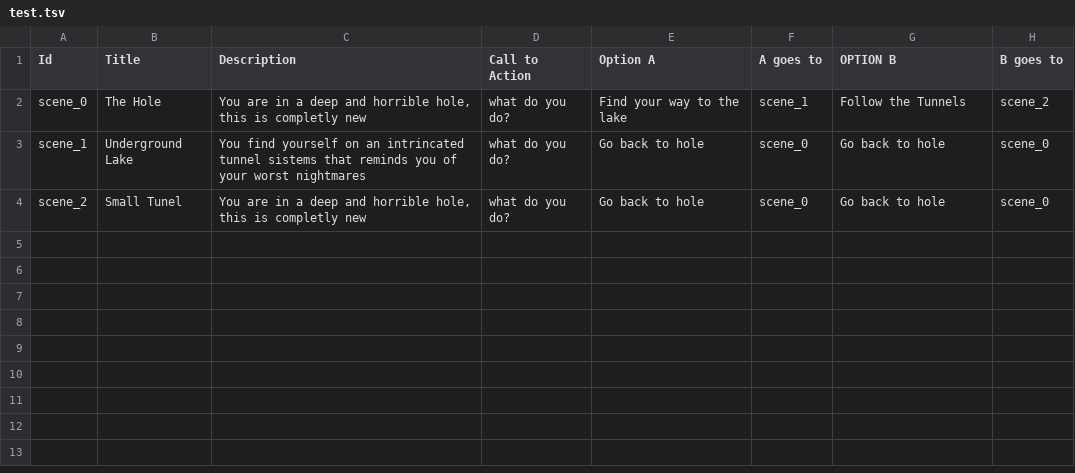
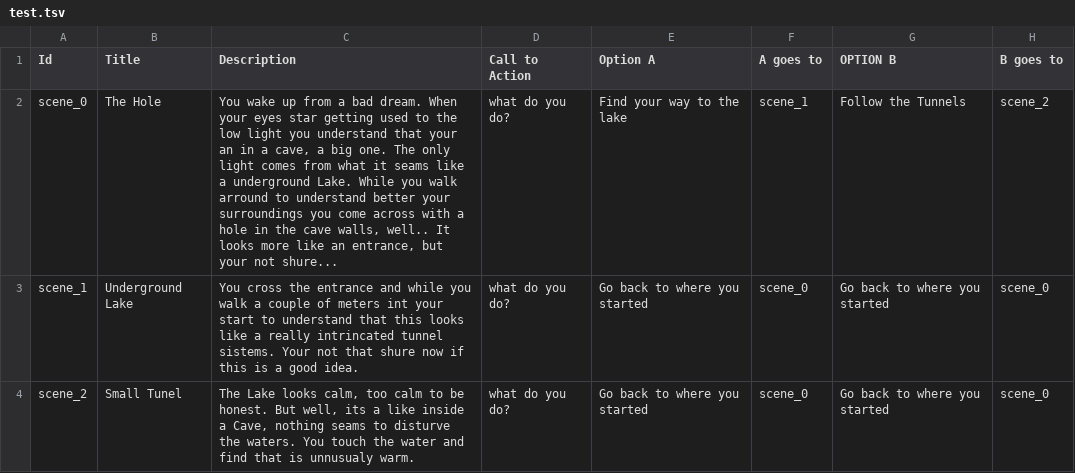
Before and after one commit to GonzaloEscamilla/text-adventure, a TSV file: test.tsv, drawn as a sheet.

```diff
--- a/test.tsv
+++ b/test.tsv
@@ -1,4 +1,4 @@
 Id	Title	Description	Call to Action	Option A	A goes to	OPTION B	B goes to
-scene_0	The Hole	You are in a deep and horrible hole, this is completly new	what do you do?	Find your way to the lake	scene_1	Follow the Tunnels	scene_2
-scene_1	Underground Lake	You find yourself on an intrincated tunnel sistems that reminds you of your worst nightmares	what do you do?	Go back to hole	scene_0	Go back to hole	scene_0
-scene_2	Small Tunel	You are in a deep and horrible hole, this is completly new	what do you do?	Go back to hole	scene_0	Go back to hole	scene_0
+scene_0	The Hole	You wake up from a bad dream. When your eyes star getting used to the low light you understand that your an in a cave, a big one. The only light comes from what it seams like a underground Lake. While you walk arround to understand better your surroundings you come across with a hole in the cave walls, well.. It looks more like an entrance, but your not shure...	what do you do?	Find your way to the lake	scene_1	Follow the Tunnels	scene_2
+scene_1	Underground Lake	You cross the entrance and while you walk a couple of meters int your start to understand that this looks like a really intrincated tunnel sistems. Your not that shure now if this is a good idea.	what do you do?	Go back to where you started	scene_0	Go back to where you started	scene_0
+scene_2	Small Tunel	The Lake looks calm, too calm to be honest. But well, its a like inside a Cave, nothing seams to disturve the waters. You touch the water and find that is unnusualy warm.	what do you do?	Go back to where you started	scene_0	Go back to where you started	scene_0
```
Also changed, not shown: 4 other files.
